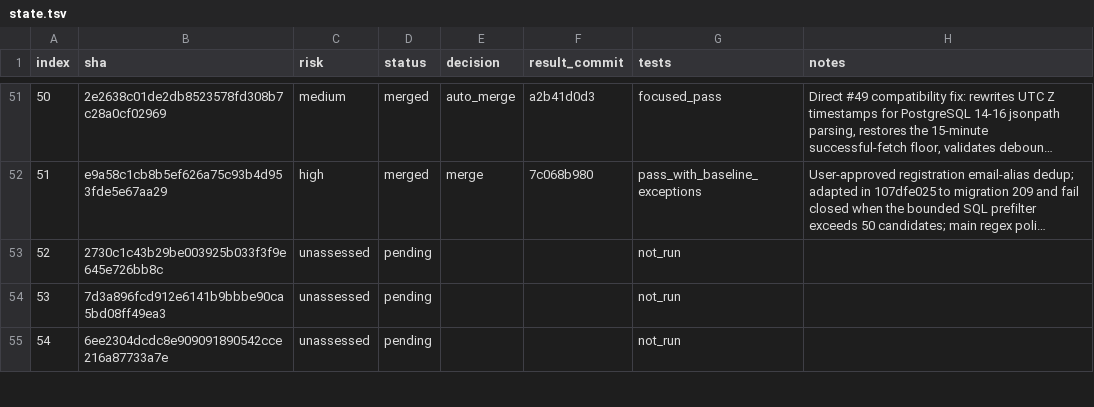
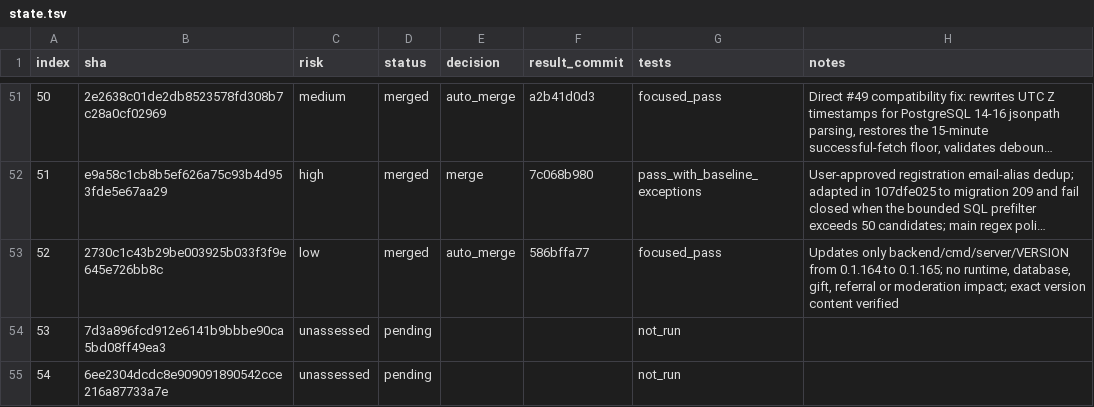
Before and after one commit to walaqi/sub2api, a TSV file: merge-state/sync-2-merge-v3/state.tsv, drawn as a sheet; only a part is shown, gaps mark what is left out; long unchanged cells end in …; the diff names each change by its address in the sheet, - before the commit and + after, or states it on an @@ line.

Commit message:
chore(merge): record sync commit 52

```diff
--- a/merge-state/sync-2-merge-v3/state.tsv
+++ b/merge-state/sync-2-merge-v3/state.tsv
-C53 (risk): unassessed
+C53 (risk): low
-D53 (status): pending
+D53 (status): merged
-E53 (decision): (empty)
+E53 (decision): auto_merge
-F53 (result_commit): (empty)
+F53 (result_commit): 586bffa77
-G53 (tests): not_run
+G53 (tests): focused_pass
-H53 (notes): (empty)
+H53 (notes): Updates only backend/cmd/server/VERSION from 0.1.164 to 0.1.165; no runtime, database, gift, referral or moderation impact; exact version content verified
```
Also changed, not shown: 1 other file.
